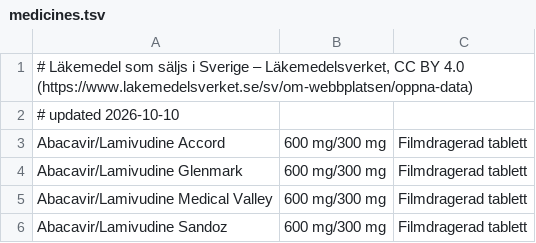
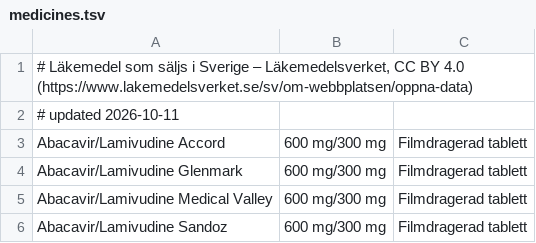
Before and after one commit to ParTee71/Dagboken, a TSV file: app/src/main/assets/medicines.tsv, drawn as a sheet; only a part is shown.

```diff
--- a/app/src/main/assets/medicines.tsv
+++ b/app/src/main/assets/medicines.tsv
@@ -1,3 +1,3 @@
 # Läkemedel som säljs i Sverige – Läkemedelsverket, CC BY 4.0 (https://www.lakemedelsverket.se/sv/om-webbplatsen/oppna-data)
-# updated 2026-10-10
+# updated 2026-10-11
 Abacavir/Lamivudine Accord	600 mg/300 mg	Filmdragerad tablett
```
Also changed, not shown: 2 other files.
